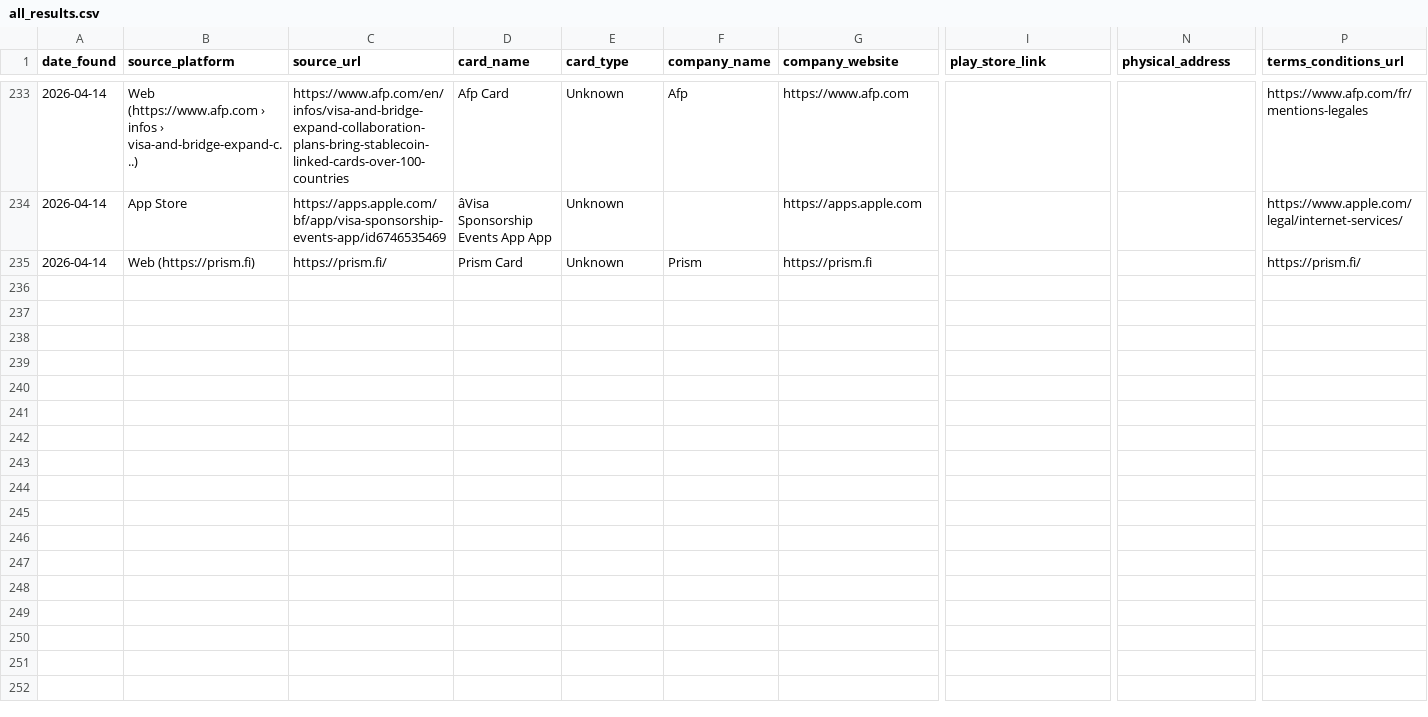
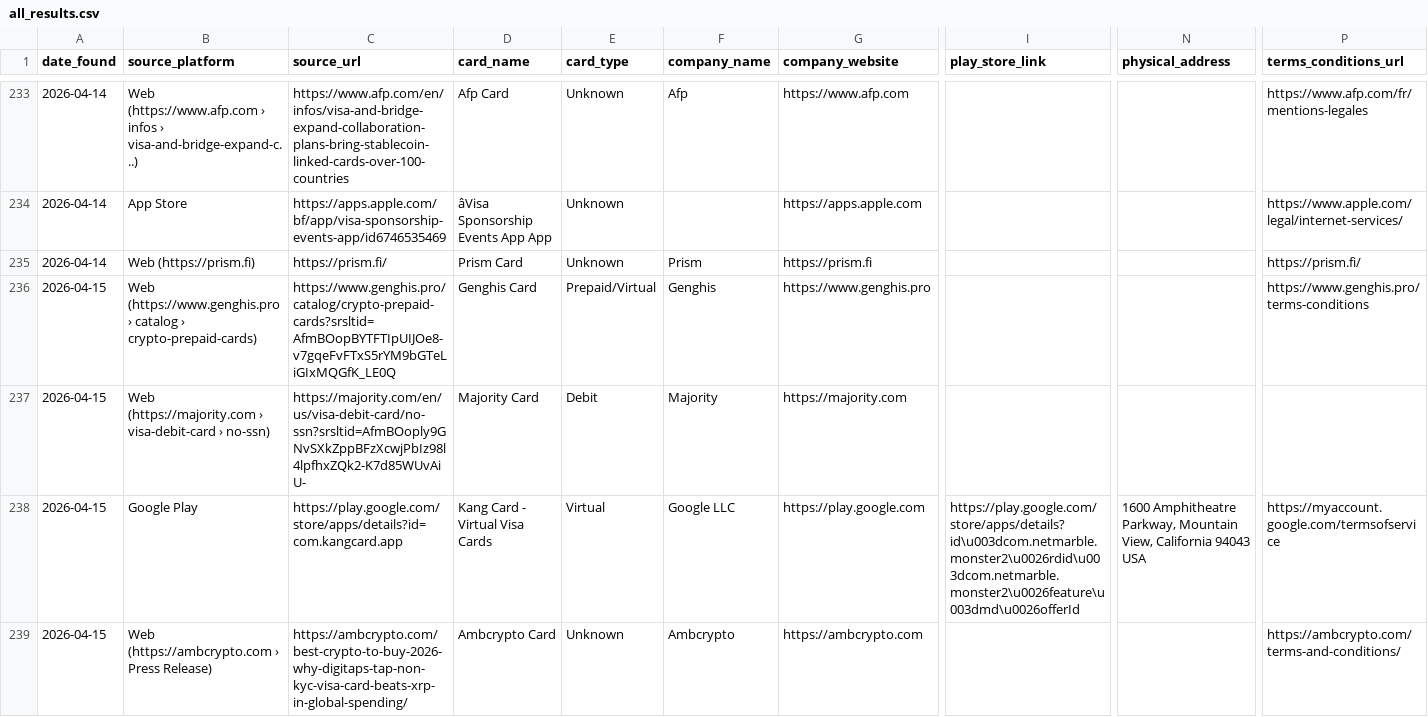
Before and after one commit to gitwexhub/-no-kyc-card-monitor, a CSV file: output/all_results.csv, drawn as a sheet; only a part is shown, gaps mark what is left out; rows hold the shown columns only; the diff names each change by its address in the sheet, - before the commit and + after, or states it on an @@ line.

```diff
--- a/output/all_results.csv
+++ b/output/all_results.csv
+row 236: 2026-04-15 | Web (https://www.genghis.pro › catalog › crypto-prepaid-cards) | https://www.genghis.pro/catalog/crypto-prepaid-cards?srsltid=AfmBOopBYTFTIpUIJOe8-v7gqeFvFTxS5rYM9bGTeLiGIxMQGfK_LE0Q | Genghis Card | Prepaid/Virtual | Genghis | https://www.genghis.pro |  |  | https://www.genghis.pro/terms-conditions
+row 237: 2026-04-15 | Web (https://majority.com › visa-debit-card › no-ssn) | https://majority.com/en/us/visa-debit-card/no-ssn?srsltid=AfmBOoply9GNvSXkZppBFzXcwjPbIz98l4lpfhxZQk2-K7d85WUvAiU- | Majority Card | Debit | Majority | https://majority.com
+row 238: 2026-04-15 | Google Play | https://play.google.com/store/apps/details?id=com.kangcard.app | Kang Card - Virtual Visa Cards | Virtual | Google LLC | https://play.google.com | https://play.google.com/store/apps/details?id\u003dcom.netmarble.monster2\u0026rdid\u003dcom.netmarble.monster2\u0026feature\u003dmd\u0026offerId | 1600 Amphitheatre Parkway, Mountain View, California 94043 USA | https://myaccount.google.com/termsofservice
+row 239: 2026-04-15 | Web (https://ambcrypto.com › Press Release) | https://ambcrypto.com/best-crypto-to-buy-2026-why-digitaps-tap-non-kyc-visa-card-beats-xrp-in-global-spending/ | Ambcrypto Card | Unknown | Ambcrypto | https://ambcrypto.com |  |  | https://ambcrypto.com/terms-and-conditions/
```
Also changed, not shown: 2 other files.
